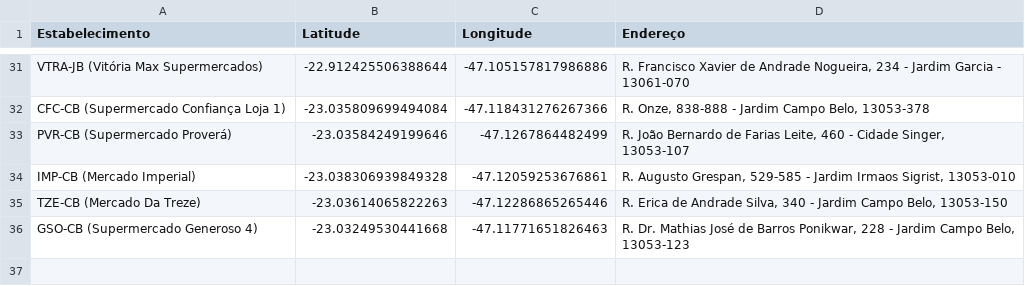
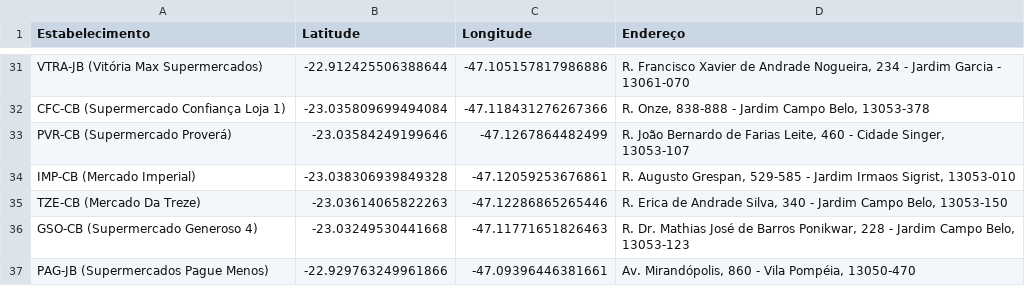
Before and after one commit to rokobo/market-research-project, a CSV file: config/estabelecimentos.csv, drawn as a sheet; only a part is shown, gaps mark what is left out.

Commit message:
new estab

```diff
--- a/config/estabelecimentos.csv
+++ b/config/estabelecimentos.csv
@@ -36 +36,2 @@ Estabelecimento,Latitude,Longitude,Endereço
 "GSO-CB (Supermercado Generoso 4)",-23.03249530441668,-47.11771651826463,"R. Dr. Mathias José de Barros Ponikwar, 228 - Jardim Campo Belo, 13053-123"
+"PAG-JB (Supermercados Pague Menos)",-22.929763249961866, -47.09396446381661,"Av. Mirandópolis, 860 - Vila Pompéia, 13050-470"
```
Also changed, not shown: 1 other file.
